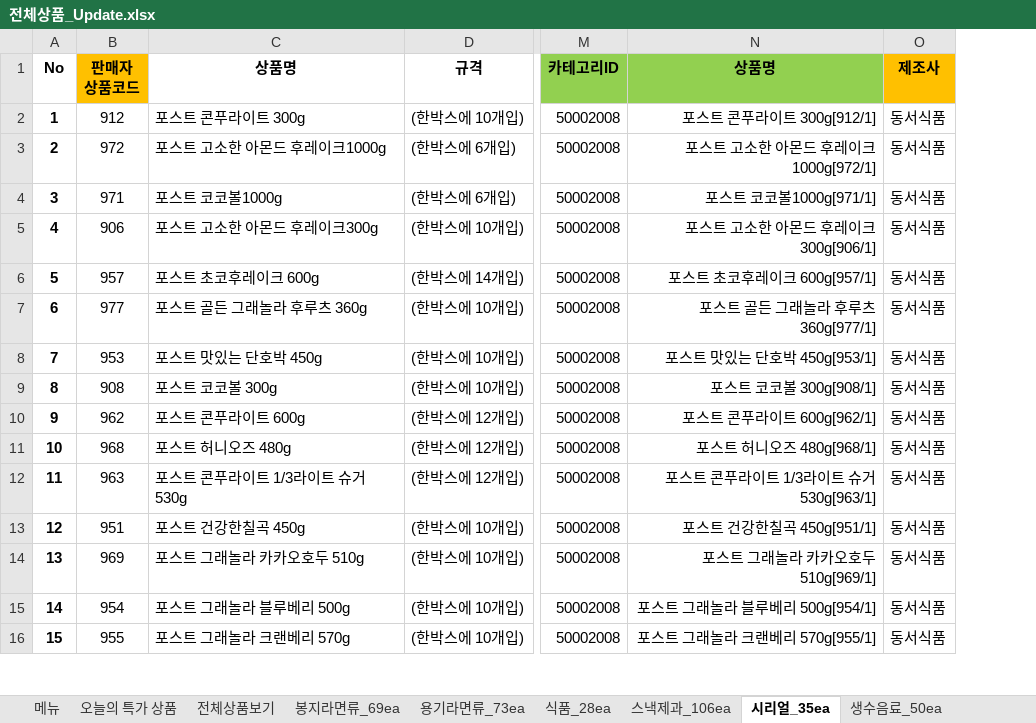
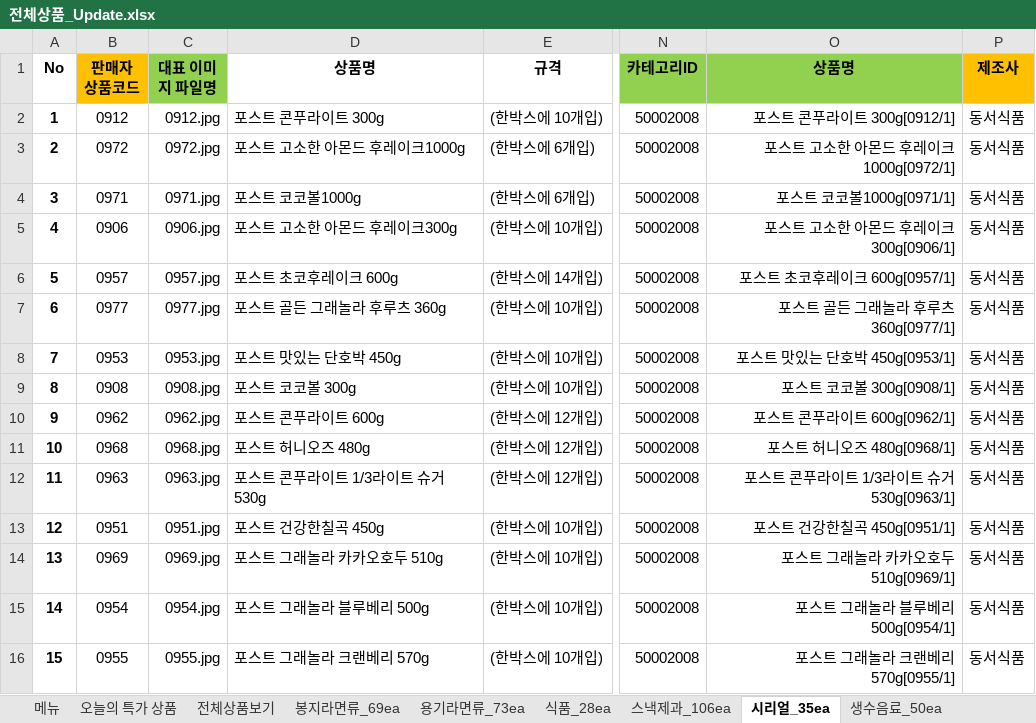
Before and after one commit to ArvidJoung/Tongup, an Excel workbook: 제품_20170414/전체상품_Update.xlsx, sheet 시리얼_35ea, drawn as a sheet; only a part is shown, gaps mark what is left out; values as stored, in another font and other column widths than the file's, no borders; addresses are those after the commit; the diff covers the shown part only; the diff names each change by its address in the sheet, - before the commit and + after, or states it on an @@ line.

```diff
--- a/제품_20170414/전체상품_Update.xlsx (sheet 시리얼_35ea)
+++ b/제품_20170414/전체상품_Update.xlsx (sheet 시리얼_35ea)
+column C (대표 이미지 파일명), rows 2-16: 0912.jpg | 0972.jpg | 0971.jpg | 0906.jpg | 0957.jpg | 0977.jpg | 0953.jpg | 0908.jpg | 0962.jpg | 0968.jpg | 0963.jpg | 0951.jpg | 0969.jpg | 0954.jpg | 0955.jpg
-B2 (판매자 상품코드): 912
+B2 (판매자 상품코드): 0912
-O2 (상품명): 포스트 콘푸라이트 300g[912/1]
+O2 (상품명): 포스트 콘푸라이트 300g[0912/1]
-B3 (판매자 상품코드): 972
+B3 (판매자 상품코드): 0972
-O3 (상품명): 포스트 고소한 아몬드 후레이크1000g[972/1]
+O3 (상품명): 포스트 고소한 아몬드 후레이크1000g[0972/1]
-B4 (판매자 상품코드): 971
+B4 (판매자 상품코드): 0971
-O4 (상품명): 포스트 코코볼1000g[971/1]
+O4 (상품명): 포스트 코코볼1000g[0971/1]
-B5 (판매자 상품코드): 906
+B5 (판매자 상품코드): 0906
-O5 (상품명): 포스트 고소한 아몬드 후레이크300g[906/1]
+O5 (상품명): 포스트 고소한 아몬드 후레이크300g[0906/1]
-B6 (판매자 상품코드): 957
+B6 (판매자 상품코드): 0957
-O6 (상품명): 포스트 초코후레이크 600g[957/1]
+O6 (상품명): 포스트 초코후레이크 600g[0957/1]
-B7 (판매자 상품코드): 977
+B7 (판매자 상품코드): 0977
-O7 (상품명): 포스트 골든 그래놀라 후루츠 360g[977/1]
+O7 (상품명): 포스트 골든 그래놀라 후루츠 360g[0977/1]
-B8 (판매자 상품코드): 953
+B8 (판매자 상품코드): 0953
-O8 (상품명): 포스트 맛있는 단호박 450g[953/1]
+O8 (상품명): 포스트 맛있는 단호박 450g[0953/1]
-B9 (판매자 상품코드): 908
+B9 (판매자 상품코드): 0908
-O9 (상품명): 포스트 코코볼 300g[908/1]
+O9 (상품명): 포스트 코코볼 300g[0908/1]
-B10 (판매자 상품코드): 962
+B10 (판매자 상품코드): 0962
-O10 (상품명): 포스트 콘푸라이트 600g[962/1]
+O10 (상품명): 포스트 콘푸라이트 600g[0962/1]
-B11 (판매자 상품코드): 968
+B11 (판매자 상품코드): 0968
-O11 (상품명): 포스트 허니오즈 480g[968/1]
+O11 (상품명): 포스트 허니오즈 480g[0968/1]
-B12 (판매자 상품코드): 963
+B12 (판매자 상품코드): 0963
-O12 (상품명): 포스트 콘푸라이트 1/3라이트 슈거 530g[963/1]
+O12 (상품명): 포스트 콘푸라이트 1/3라이트 슈거 530g[0963/1]
-B13 (판매자 상품코드): 951
+B13 (판매자 상품코드): 0951
-O13 (상품명): 포스트 건강한칠곡 450g[951/1]
+O13 (상품명): 포스트 건강한칠곡 450g[0951/1]
-B14 (판매자 상품코드): 969
+B14 (판매자 상품코드): 0969
-O14 (상품명): 포스트 그래놀라 카카오호두 510g[969/1]
+O14 (상품명): 포스트 그래놀라 카카오호두 510g[0969/1]
-B15 (판매자 상품코드): 954
+B15 (판매자 상품코드): 0954
-O15 (상품명): 포스트 그래놀라 블루베리 500g[954/1]
+O15 (상품명): 포스트 그래놀라 블루베리 500g[0954/1]
-B16 (판매자 상품코드): 955
+B16 (판매자 상품코드): 0955
-O16 (상품명): 포스트 그래놀라 크랜베리 570g[955/1]
+O16 (상품명): 포스트 그래놀라 크랜베리 570g[0955/1]
```
Also changed, not shown: 10 edited cells elsewhere in this sheet, sheet 맥심커피_40ea, sheet 생수음료_50ea, sheet 카누_18ea, sheet 자판기_21ea, sheet 원두커피_11ea, sheet 오레오_19ea, 5 more sheets, formulas that keep their value.
